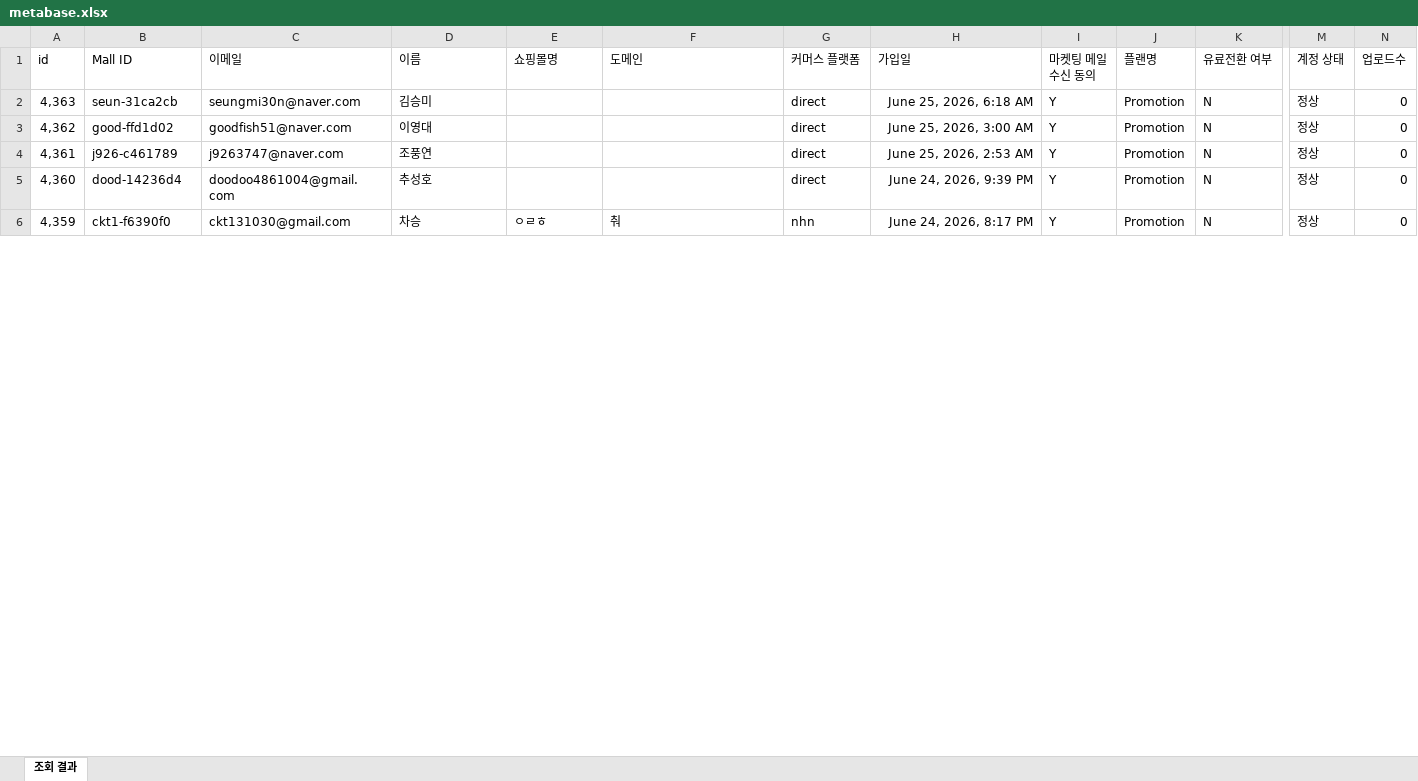
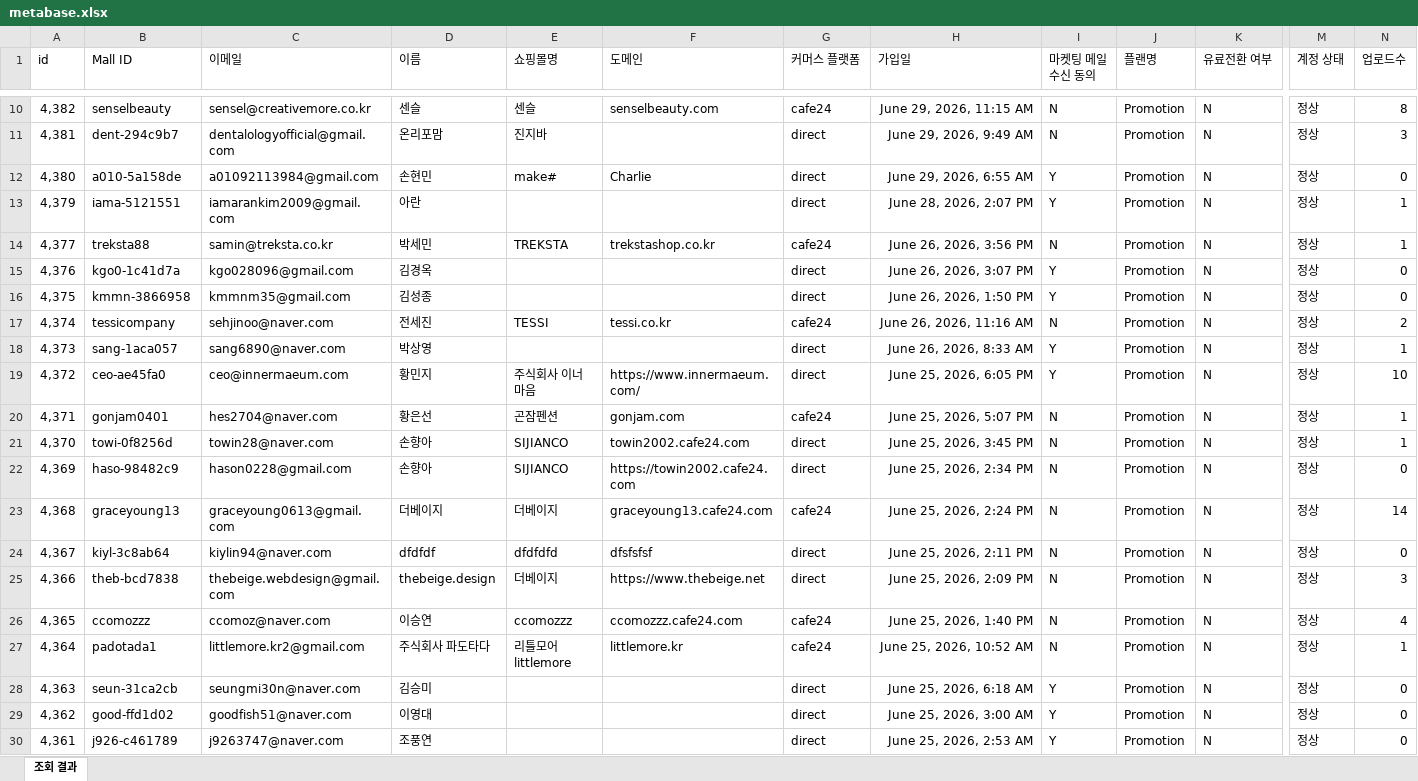
Before and after one commit to CTND-Marketing/charlla, an Excel workbook: data/2026-06/metabase.xlsx, sheet 조회 결과, drawn as a sheet; only a part is shown, gaps mark what is left out; the shorter side is filled out with more unchanged rows; values as stored, in another font and other column widths than the file's, no borders; rows hold the shown columns only; the diff covers the shown part only; the diff names each change by its address in the sheet, - before the commit and + after, or states it on an @@ line.

```diff
--- a/data/2026-06/metabase.xlsx (sheet 조회 결과)
+++ b/data/2026-06/metabase.xlsx (sheet 조회 결과)
+row 10: 4,382 | senselbeauty | sensel@creativemore.co.kr | 센슬 | 센슬 | senselbeauty.com | cafe24 | June 29, 2026, 11:15 AM | N | Promotion | N | 정상 | 8
+row 11: 4,381 | dent-294c9b7 | dentalologyofficial@gmail.com | 온리포맘 | 진지바 |  | direct | June 29, 2026, 9:49 AM | N | Promotion | N | 정상 | 3
+row 12: 4,380 | a010-5a158de | a01092113984@gmail.com | 손현민 | make# | Charlie | direct | June 29, 2026, 6:55 AM | Y | Promotion | N | 정상 | 0
+row 13: 4,379 | iama-5121551 | iamarankim2009@gmail.com | 아란 |  |  | direct | June 28, 2026, 2:07 PM | Y | Promotion | N | 정상 | 1
+row 14: 4,377 | treksta88 | samin@treksta.co.kr | 박세민 | TREKSTA | trekstashop.co.kr | cafe24 | June 26, 2026, 3:56 PM | N | Promotion | N | 정상 | 1
+row 15: 4,376 | kgo0-1c41d7a | kgo028096@gmail.com | 김경옥 |  |  | direct | June 26, 2026, 3:07 PM | Y | Promotion | N | 정상 | 0
+row 16: 4,375 | kmmn-3866958 | kmmnm35@gmail.com | 김성종 |  |  | direct | June 26, 2026, 1:50 PM | Y | Promotion | N | 정상 | 0
+row 17: 4,374 | tessicompany | sehjinoo@naver.com | 전세진 | TESSI | tessi.co.kr | cafe24 | June 26, 2026, 11:16 AM | N | Promotion | N | 정상 | 2
+row 18: 4,373 | sang-1aca057 | sang6890@naver.com | 박상영 |  |  | direct | June 26, 2026, 8:33 AM | Y | Promotion | N | 정상 | 1
+row 19: 4,372 | ceo-ae45fa0 | ceo@innermaeum.com | 황민지 | 주식회사 이너마음 | https://www.innermaeum.com/ | direct | June 25, 2026, 6:05 PM | Y | Promotion | N | 정상 | 10
+row 20: 4,371 | gonjam0401 | hes2704@naver.com | 황은선 | 곤잠펜션 | gonjam.com | cafe24 | June 25, 2026, 5:07 PM | N | Promotion | N | 정상 | 1
+row 21: 4,370 | towi-0f8256d | towin28@naver.com | 손향아 | SIJIANCO | towin2002.cafe24.com | direct | June 25, 2026, 3:45 PM | N | Promotion | N | 정상 | 1
+row 22: 4,369 | haso-98482c9 | hason0228@gmail.com | 손향아 | SIJIANCO | https://towin2002.cafe24.com | direct | June 25, 2026, 2:34 PM | N | Promotion | N | 정상 | 0
+row 23: 4,368 | graceyoung13 | graceyoung0613@gmail.com | 더베이지 | 더베이지 | graceyoung13.cafe24.com | cafe24 | June 25, 2026, 2:24 PM | N | Promotion | N | 정상 | 14
+row 24: 4,367 | kiyl-3c8ab64 | kiylin94@naver.com | dfdfdf | dfdfdfd | dfsfsfsf | direct | June 25, 2026, 2:11 PM | N | Promotion | N | 정상 | 0
+row 25: 4,366 | theb-bcd7838 | thebeige.webdesign@gmail.com | thebeige.design | 더베이지 | https://www.thebeige.net | direct | June 25, 2026, 2:09 PM | N | Promotion | N | 정상 | 3
+row 26: 4,365 | ccomozzz | ccomoz@naver.com | 이승연 | ccomozzz | ccomozzz.cafe24.com | cafe24 | June 25, 2026, 1:40 PM | N | Promotion | N | 정상 | 4
+row 27: 4,364 | padotada1 | littlemore.kr2@gmail.com | 주식회사 파도타다 | 리틀모어 littlemore | littlemore.kr | cafe24 | June 25, 2026, 10:52 AM | N | Promotion | N | 정상 | 1
```
Also changed, not shown: 8 added rows, 3 removed rows and 161 edited cells elsewhere in this sheet, 2 other files.
